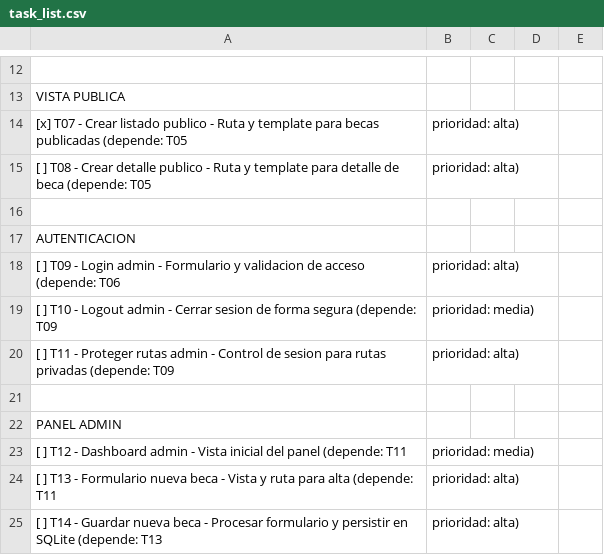
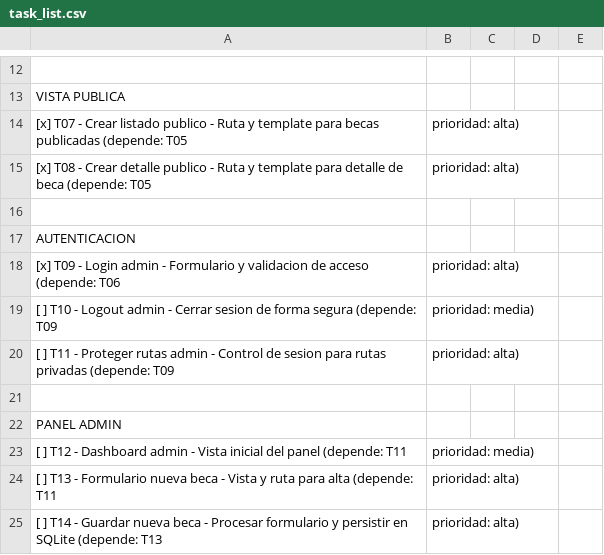
Before and after one commit to Seb3010/proyecto_social, a CSV file: task_list.csv, drawn as a sheet; only a part is shown, gaps mark what is left out.

```diff
--- a/task_list.csv
+++ b/task_list.csv
@@ -14,6 +14,6 @@ VISTA PUBLICA
   [x] T07 - Crear listado publico - Ruta y template para becas publicadas (depende: T05, prioridad: alta)
-  [ ] T08 - Crear detalle publico - Ruta y template para detalle de beca (depende: T05, prioridad: alta)
+  [x] T08 - Crear detalle publico - Ruta y template para detalle de beca (depende: T05, prioridad: alta)
 
 AUTENTICACION
-  [ ] T09 - Login admin - Formulario y validacion de acceso (depende: T06, prioridad: alta)
+  [x] T09 - Login admin - Formulario y validacion de acceso (depende: T06, prioridad: alta)
   [ ] T10 - Logout admin - Cerrar sesion de forma segura (depende: T09, prioridad: media)
```
Also changed, not shown: 10 other files.
